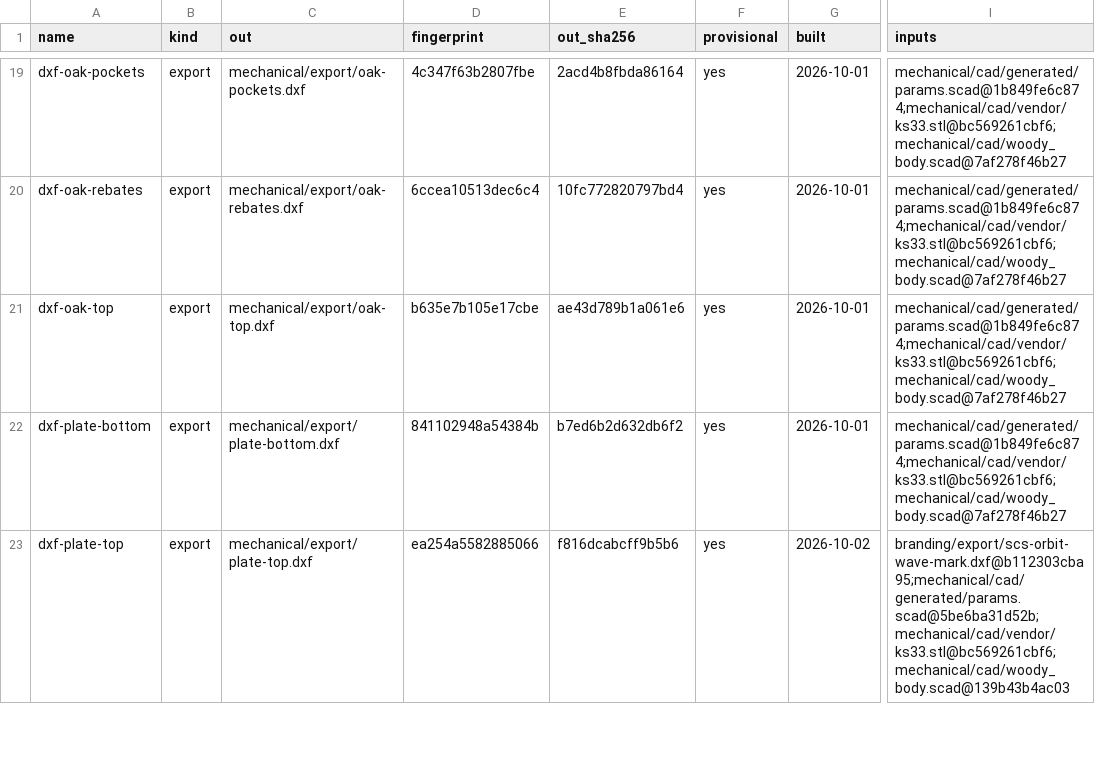
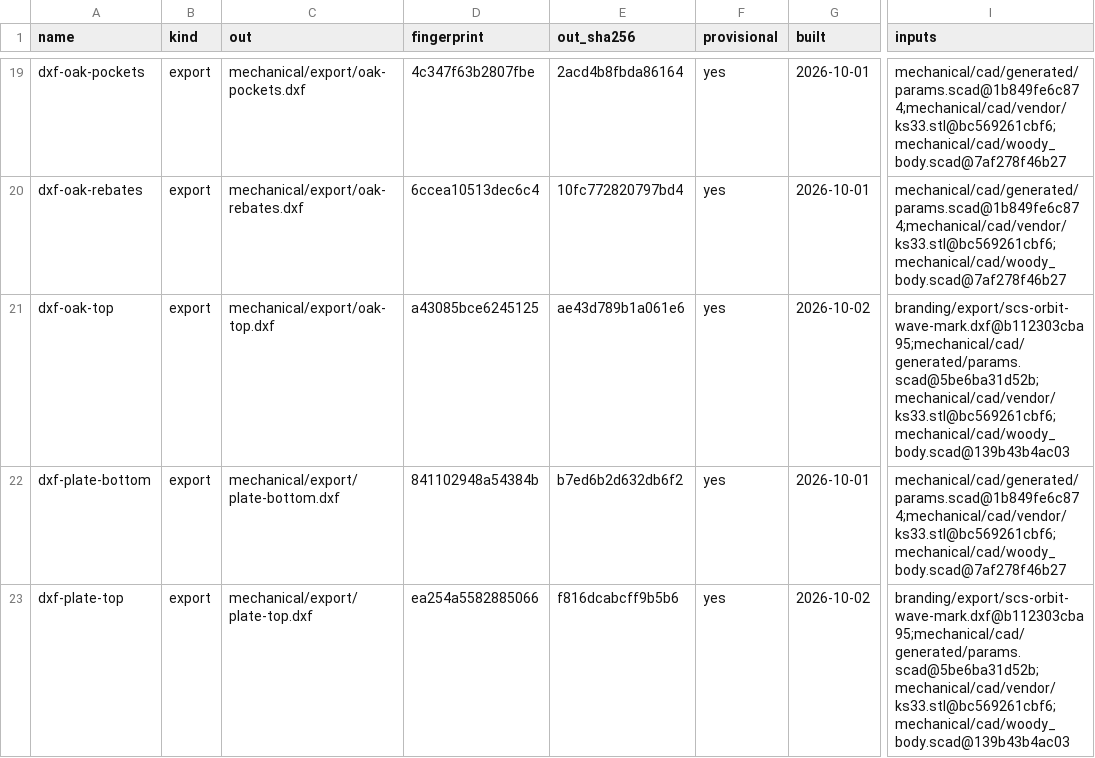
Before and after one commit to jeffmhopkins/Woody, a CSV file: mechanical/OUTPUTS.csv, drawn as a sheet; only a part is shown, gaps mark what is left out; the diff names each change by its address in the sheet, - before the commit and + after, or states it on an @@ line.

```diff
--- a/mechanical/OUTPUTS.csv
+++ b/mechanical/OUTPUTS.csv
-D21 (fingerprint): b635e7b105e17cbe
+D21 (fingerprint): a43085bce6245125
-G21 (built): 2026-10-01
+G21 (built): 2026-10-02
-I21 (inputs): mechanical/cad/generated/params.scad@1b849fe6c874;mechanical/cad/vendor/ks33.stl@bc569261cbf6;mechanical/cad/woody_body.scad@7af278f46b27
+I21 (inputs): branding/export/scs-orbit-wave-mark.dxf@b112303cba95;mechanical/cad/generated/params.scad@5be6ba31d52b;mechanical/cad/vendor/ks33.stl@bc569261cbf6;mechanical/cad/woody_body.scad@139b43b4ac03
```
